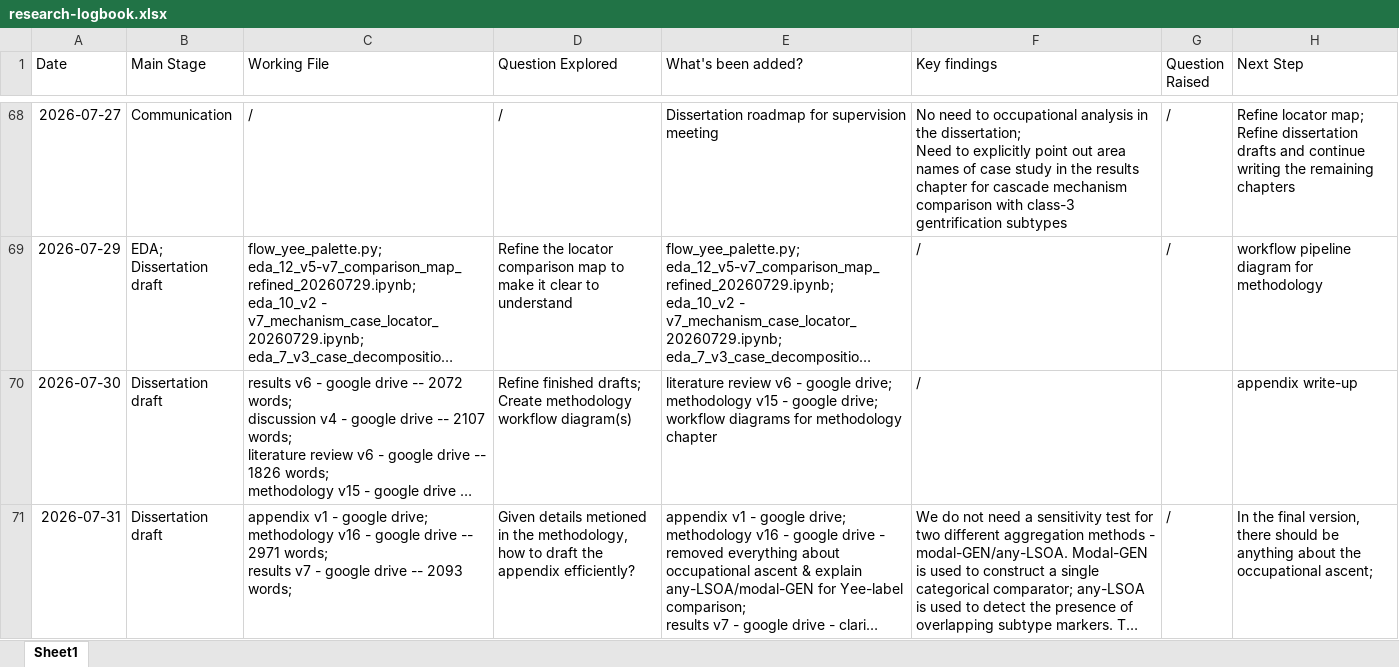
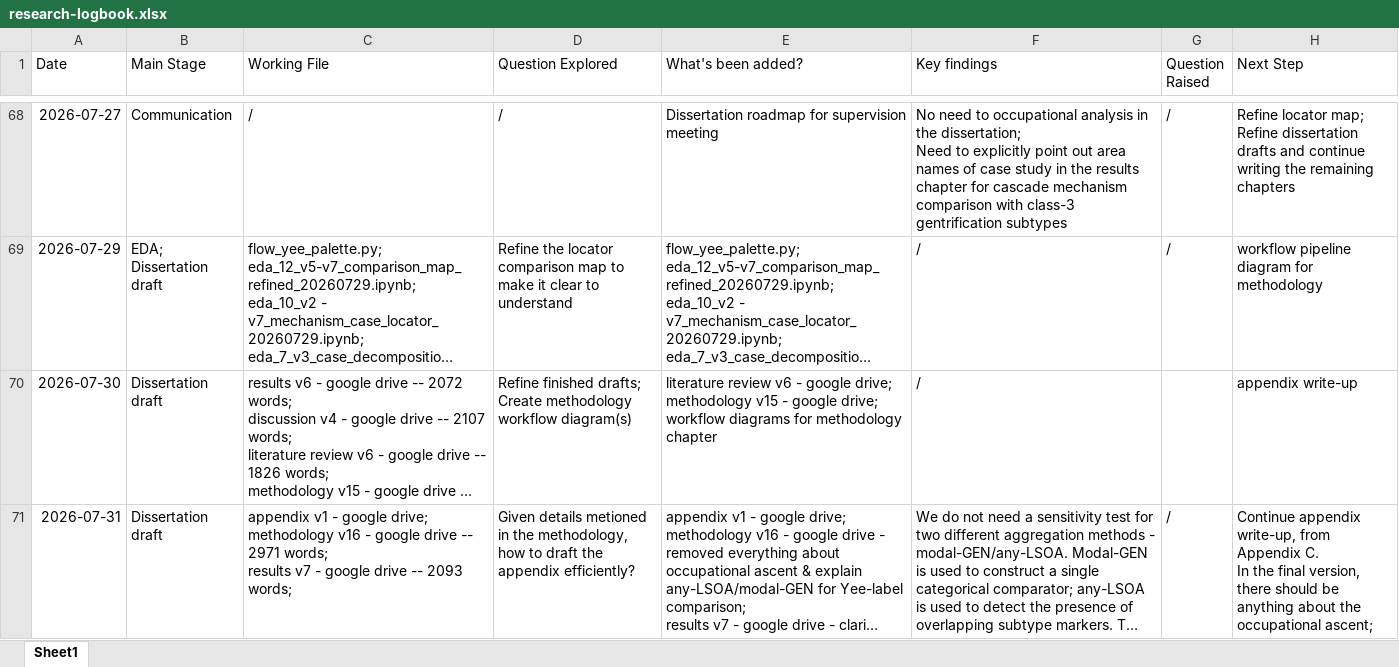
Before and after one commit to yxing82/CASA-Dissertation, an Excel workbook: research-logbook.xlsx, sheet Sheet1, drawn as a sheet; only a part is shown, gaps mark what is left out; long unchanged cells end in …; values as stored, in another font and other column widths than the file's, no borders; ↵ is a line break in a cell; the diff names each change by its address in the sheet, - before the commit and + after, or states it on an @@ line.

Commit message:
Updated appendix draft and small updates in according code files

```diff
--- a/research-logbook.xlsx (sheet Sheet1)
+++ b/research-logbook.xlsx (sheet Sheet1)
-H71 (Next Step): In the…
+H71 (Next Step): Continue appendix write-up, from Appendix C. ↵ In the…
```
Also changed, not shown: 4 other files.
